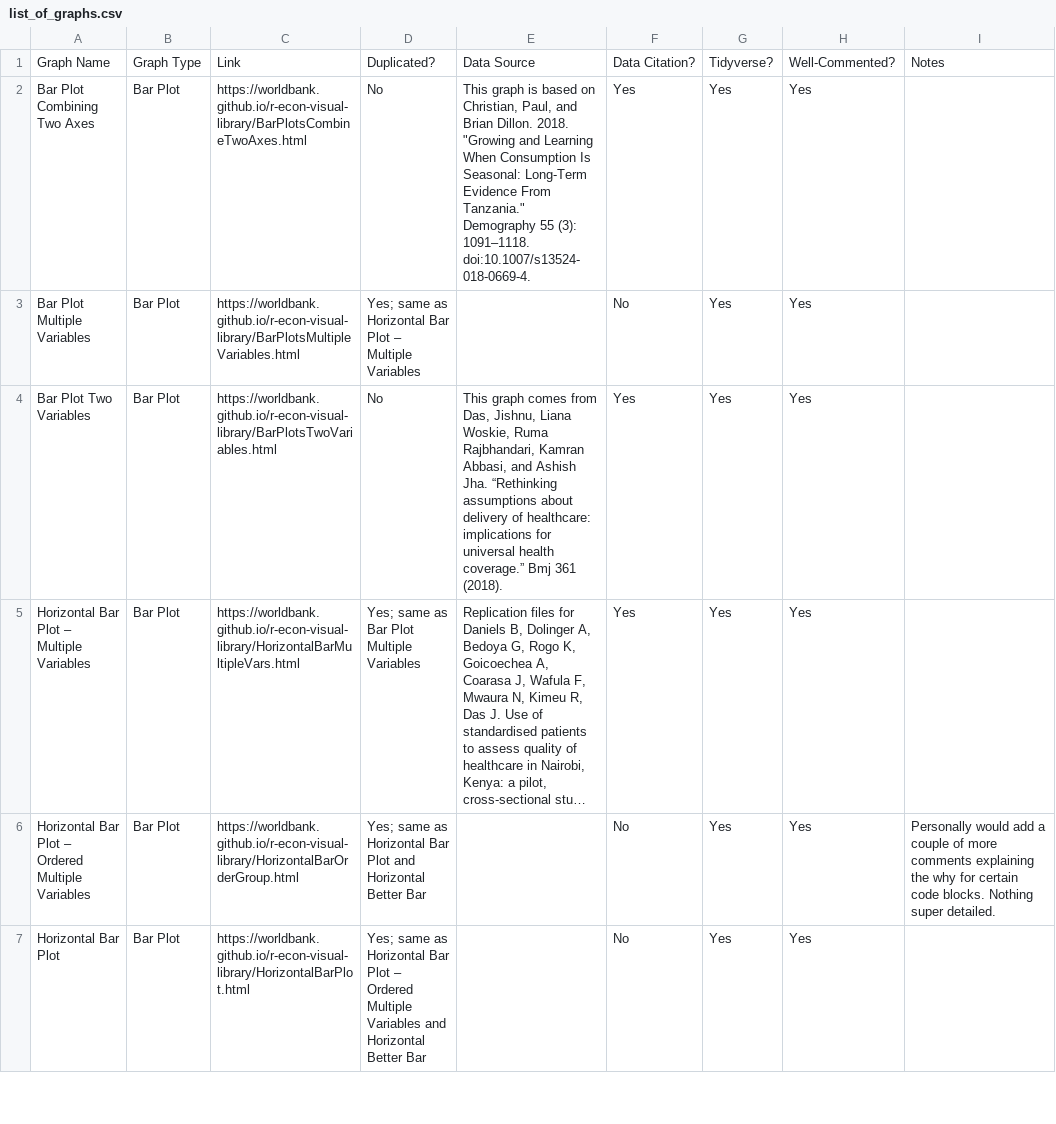
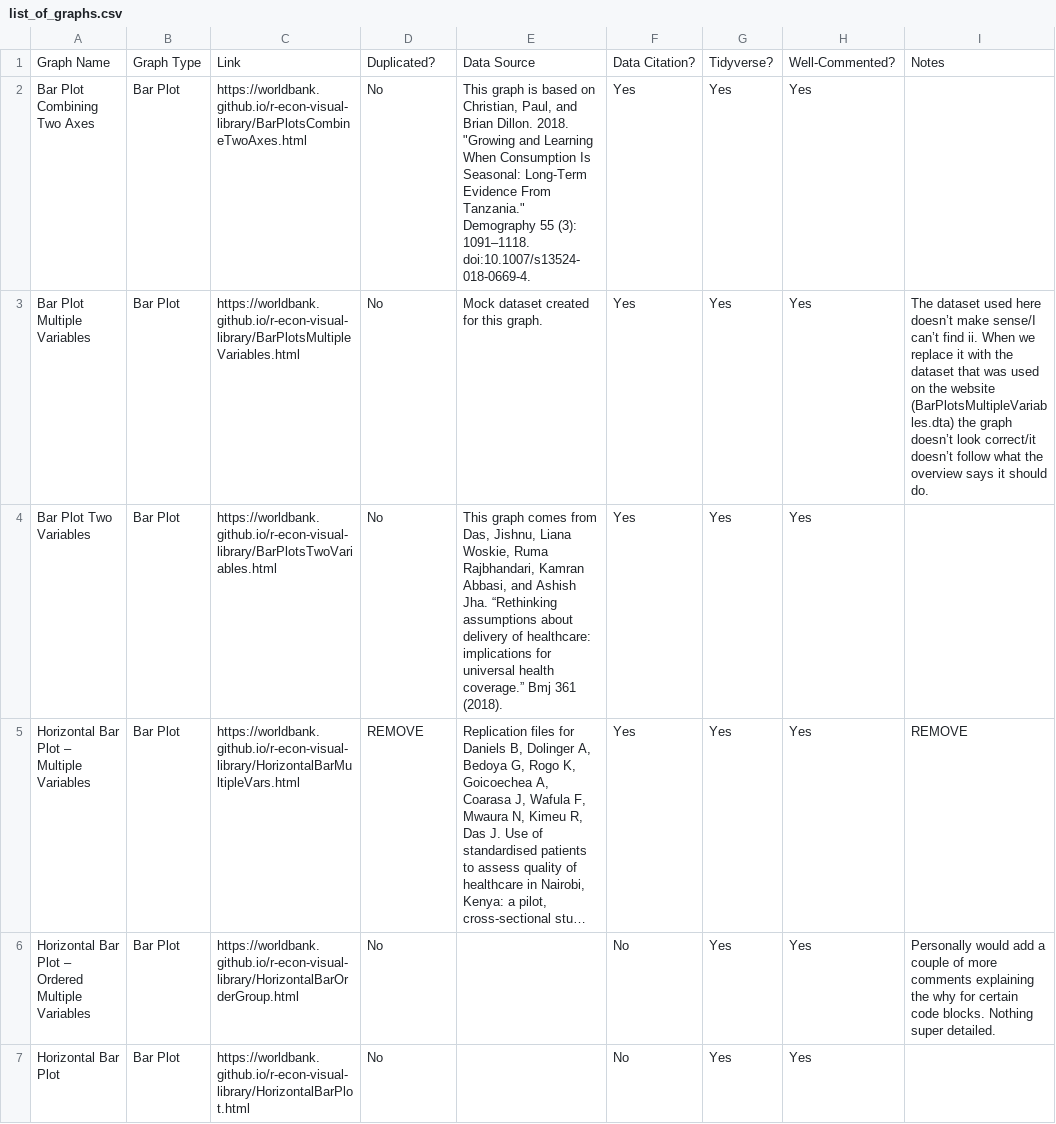
Before and after one commit to worldbank/r-econ-visual-library, a CSV file: Library/list_of_graphs.csv, drawn as a sheet; only a part is shown; long unchanged cells end in …; the diff covers the shown part only; the diff names each change by its address in the sheet, - before the commit and + after, or states it on an @@ line.

Commit message:
BarPlotsMultipleVariables: The code is tidyverse compliant but the dataset used isn't correct.

```diff
--- a/Library/list_of_graphs.csv
+++ b/Library/list_of_graphs.csv
-D3: Yes; same as Horizontal Bar Plot – Multiple Variables
+D3: No
-E3: (empty)
+E3: Mock dataset created for this graph.
-F3: No
+F3: Yes
-I3: (empty)
+I3: The dataset used here doesn’t make sense/I can’t find ii. When we replace it with the dataset that was used on the website (BarPlotsMultipleVariables.dta) the graph doesn’t look correct/it doesn’t follow what the overview says it should do.
-D5: Yes; same as Bar Plot Multiple Variables
+D5: REMOVE
-I5: (empty)
+I5: REMOVE
-D6: Yes; same as Horizontal Bar Plot and Horizontal Better Bar
+D6: No
-D7: Yes; same as Horizontal Bar Plot – Ordered Multiple Variables and Horizontal Better Bar
+D7: No
```
Also changed, not shown: 11 edited cells elsewhere in this file, 1 other file.
